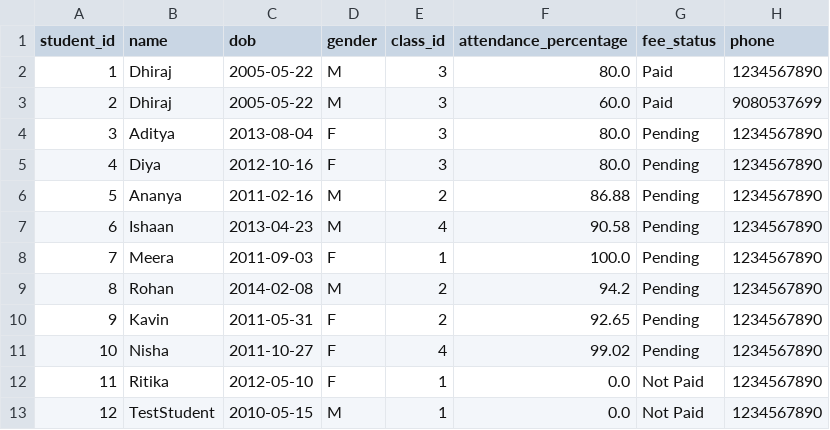
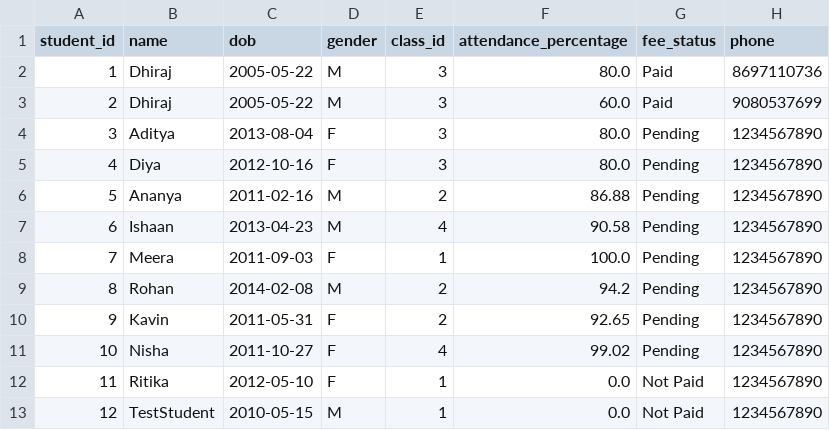
Before and after one commit to dhirajskitchen/SMS, a CSV file: data/students.csv, drawn as a sheet.

```diff
--- a/data/students.csv
+++ b/data/students.csv
@@ -1,3 +1,3 @@
 student_id,name,dob,gender,class_id,attendance_percentage,fee_status,phone
-1,Dhiraj,2005-05-22,M,3,80.0,Paid,1234567890
+1,Dhiraj,2005-05-22,M,3,80.0,Paid,8697110736
 2,Dhiraj,2005-05-22,M,3,60.0,Paid,9080537699
```
Also changed, not shown: 1 other file.
